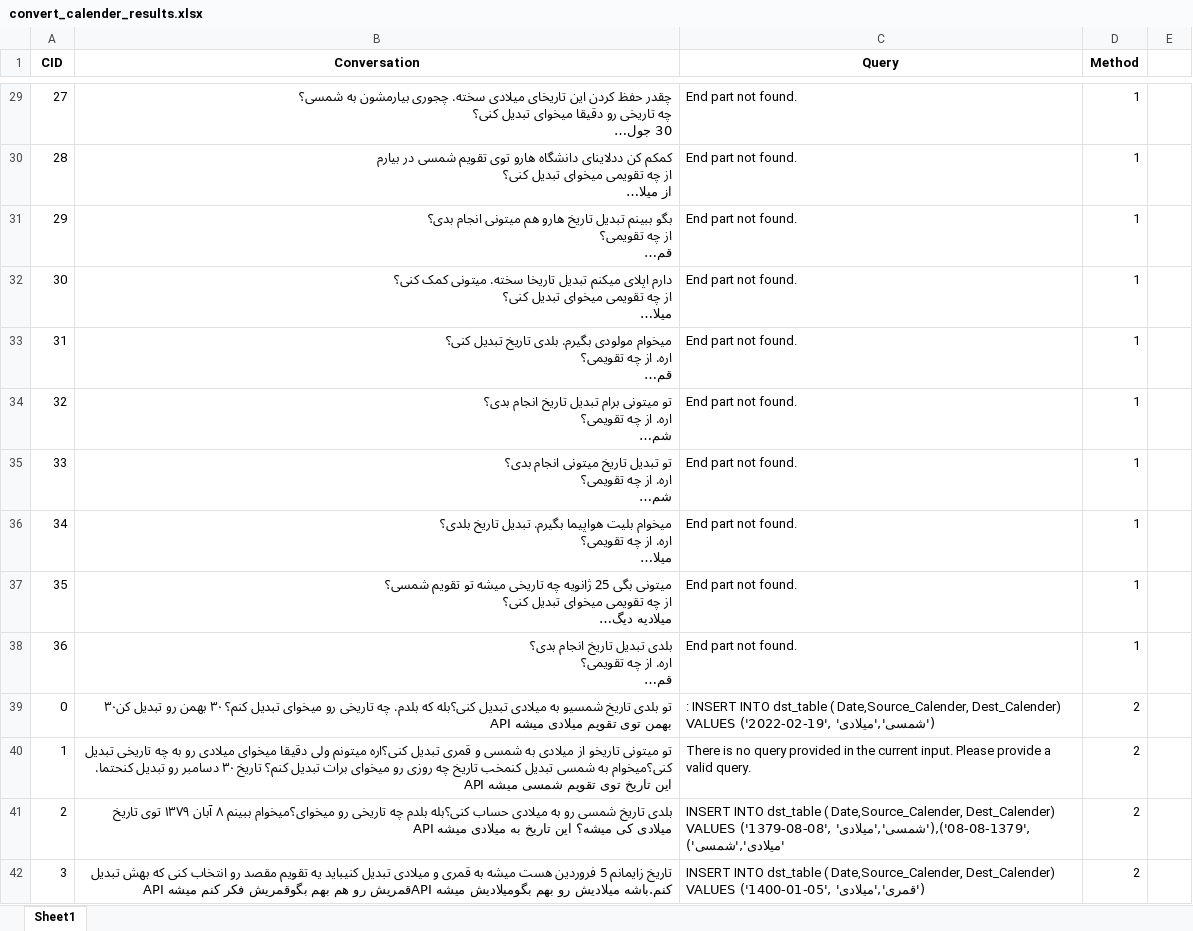
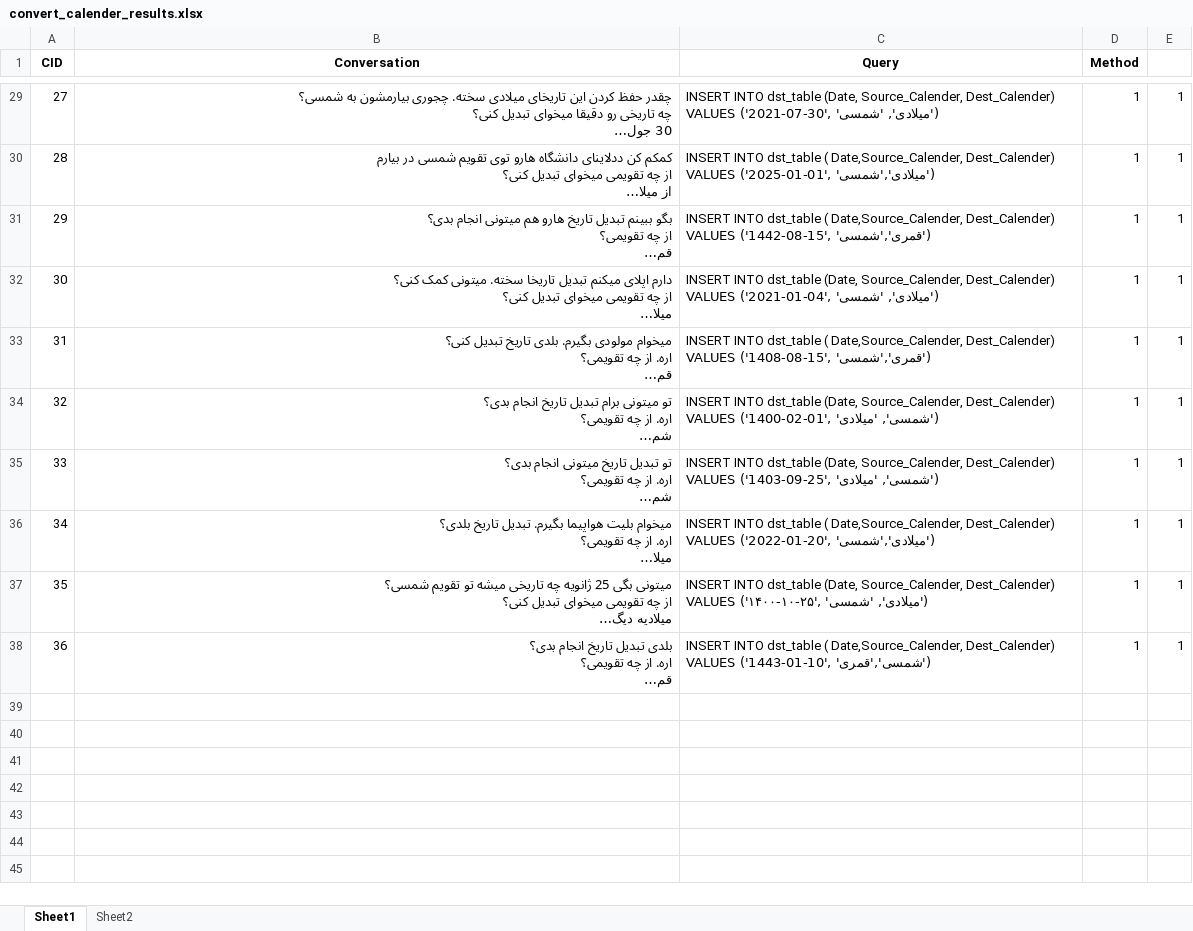
Before and after one commit to Precioux/Eunoia-Plus, an Excel workbook: result/convert_calender_results.xlsx, sheet Sheet1, drawn as a sheet; only a part is shown, gaps mark what is left out; long unchanged cells end in …; values as stored, in another font and other column widths than the file's, no borders; the diff covers the shown part only; the diff names each change by its address in the sheet, - before the commit and + after, or states it on an @@ line.

```diff
--- a/result/convert_calender_results.xlsx (sheet Sheet1)
+++ b/result/convert_calender_results.xlsx (sheet Sheet1)
+sheet tab: Sheet2
-C29 (Query): End part not found.
+C29 (Query): INSERT INTO dst_table (Date, Source_Calender, Dest_Calender) VALUES ('2021-07-30', 'میلادی', 'شمسی')
-E29:E38: (empty)
+E29:E38: 1
-C30 (Query): End part not found.
+C30 (Query): INSERT INTO dst_table ( Date,Source_Calender, Dest_Calender) VALUES ('2025-01-01', 'میلادی','شمسی')
-C31 (Query): End part not found.
+C31 (Query): INSERT INTO dst_table ( Date,Source_Calender, Dest_Calender) VALUES ('1442-08-15', 'قمری','شمسی')
-C32 (Query): End part not found.
+C32 (Query): INSERT INTO dst_table (Date, Source_Calender, Dest_Calender) VALUES ('2021-01-04', 'میلادی', 'شمسی')
-C33 (Query): End part not found.
+C33 (Query): INSERT INTO dst_table ( Date,Source_Calender, Dest_Calender) VALUES ('1408-08-15', 'قمری','شمسی')
-C34 (Query): End part not found.
+C34 (Query): INSERT INTO dst_table (Date, Source_Calender, Dest_Calender) VALUES ('1400-02-01', 'شمسی', 'میلادی')
-C35 (Query): End part not found.
+C35 (Query): INSERT INTO dst_table (Date, Source_Calender, Dest_Calender) VALUES ('1403-09-25', 'شمسی', 'میلادی')
-C36 (Query): End part not found.
+C36 (Query): INSERT INTO dst_table ( Date,Source_Calender, Dest_Calender) VALUES ('2022-01-20', 'میلادی','شمسی')
-C37 (Query): End part not found.
+C37 (Query): INSERT INTO dst_table (Date, Source_Calender, Dest_Calender) VALUES ('۱۴۰۰-۱۰-۲۵', 'میلادی', 'شمسی')
-C38 (Query): End part not found.
+C38 (Query): INSERT INTO dst_table ( Date,Source_Calender, Dest_Calender) VALUES ('1443-01-10', 'شمسی','قمری')
-row 39: 0 | تو بلدی تاریخ شمسیو به میلادی تبدیل کنی؟بله که بلدم. چه تاریخی رو میخوای تبدیل کنم؟ ۳۰ بهمن رو تبدیل کن۳۰ بهمن توی تقویم میلادی میشه API | : INSERT INTO dst_table ( Date,Source_Calender, Dest_Calender) VALUES ('2022-02-19', 'شمسی','میلادی') | 2
-row 40: 1 | تو میتونی تاریخو از میلادی به شمسی و قمری تبدیل کنی؟اره میتونم ولی دقیقا میخوای میلادی رو به چه تاریخی تبدیل کنی؟میخوام به شمسی تبدیل کنمخب تاریخ چه روزی رو میخوای برات تبدیل کنم؟ تاریخ ۳۰ دسامبر رو تبدیل کنحتما. این تاریخ توی تقویم شمسی میشه API | There is no query provided in the current input. Please provide a valid query. | 2
-row 41: 2 | بلدی تاریخ شمسی رو به میلادی حساب کنی؟بله بلدم چه تاریخی رو میخوای؟میخوام ببینم ۸ آبان ۱۳۷۹ توی تاریخ میلادی کی میشه؟ این تاریخ به میلادی میشه API | INSERT INTO dst_table ( Date,Source_Calender, Dest_Calender) VALUES ('1379-08-08', 'شمسی','میلادی'),('1379-08-08', 'میلادی','شمسی') | 2
-row 42: 3 | تاریخ زایمانم 5 فروردین هست میشه به قمری و میلادی تبدیل کنیباید یه تقویم مقصد رو انتخاب کنی که بهش تبدیل کنم.باشه میلادیش رو بهم بگومیلادیش میشه APIقمریش رو هم بهم بگوقمریش فکر کنم میشه API | INSERT INTO dst_table ( Date,Source_Calender, Dest_Calender) VALUES ('1400-01-05', 'قمری','میلادی') | 2
```
Also changed, not shown: 33 removed rows and 54 edited cells elsewhere in this sheet, result/ask_azan_results.xlsx, result/ask_weather_results.xlsx, 16 other files.
